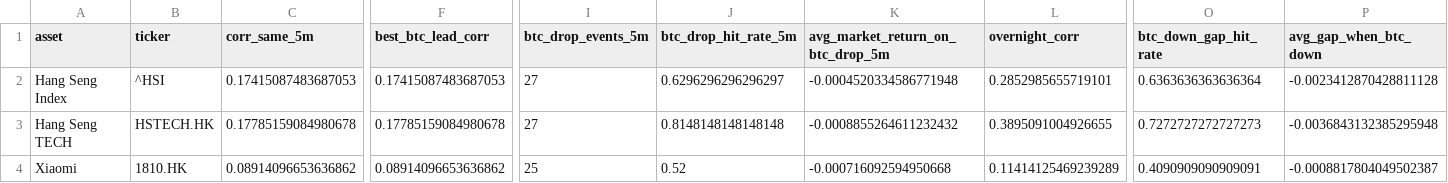
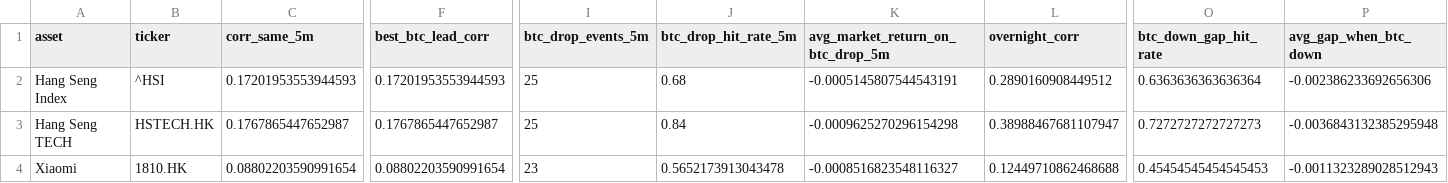
Before and after one commit to Patoinks/Test, a CSV file: data/hk_btc_latest.csv, drawn as a sheet; only a part is shown, gaps mark what is left out; the diff names each change by its address in the sheet, - before the commit and + after, or states it on an @@ line.

```diff
--- a/data/hk_btc_latest.csv
+++ b/data/hk_btc_latest.csv
-C2 (corr_same_5m): 0.17415087483687053
+C2 (corr_same_5m): 0.17201953553944593
-F2 (best_btc_lead_corr): 0.17415087483687053
+F2 (best_btc_lead_corr): 0.17201953553944593
-I2:I3 (btc_drop_events_5m): 27
+I2:I3 (btc_drop_events_5m): 25
-J2 (btc_drop_hit_rate_5m): 0.6296296296296297
+J2 (btc_drop_hit_rate_5m): 0.68
-K2 (avg_market_return_on_btc_drop_5m): -0.0004520334586771948
+K2 (avg_market_return_on_btc_drop_5m): -0.0005145807544543191
-L2 (overnight_corr): 0.2852985655719101
+L2 (overnight_corr): 0.2890160908449512
-P2 (avg_gap_when_btc_down): -0.0023412870428811128
+P2 (avg_gap_when_btc_down): -0.002386233692656306
-C3 (corr_same_5m): 0.17785159084980678
+C3 (corr_same_5m): 0.1767865447652987
-F3 (best_btc_lead_corr): 0.17785159084980678
+F3 (best_btc_lead_corr): 0.1767865447652987
-J3 (btc_drop_hit_rate_5m): 0.8148148148148148
+J3 (btc_drop_hit_rate_5m): 0.84
-K3 (avg_market_return_on_btc_drop_5m): -0.0008855264611232432
+K3 (avg_market_return_on_btc_drop_5m): -0.0009625270296154298
-L3 (overnight_corr): 0.3895091004926655
+L3 (overnight_corr): 0.38988467681107947
-C4 (corr_same_5m): 0.08914096653636862
+C4 (corr_same_5m): 0.08802203590991654
-F4 (best_btc_lead_corr): 0.08914096653636862
+F4 (best_btc_lead_corr): 0.08802203590991654
-I4 (btc_drop_events_5m): 25
+I4 (btc_drop_events_5m): 23
-J4 (btc_drop_hit_rate_5m): 0.52
+J4 (btc_drop_hit_rate_5m): 0.5652173913043478
-K4 (avg_market_return_on_btc_drop_5m): -0.000716092594950668
+K4 (avg_market_return_on_btc_drop_5m): -0.0008516823548116327
-L4 (overnight_corr): 0.11414125469239289
+L4 (overnight_corr): 0.12449710862468688
-O4 (btc_down_gap_hit_rate): 0.4090909090909091
+O4 (btc_down_gap_hit_rate): 0.45454545454545453
-P4 (avg_gap_when_btc_down): -0.0008817804049502387
+P4 (avg_gap_when_btc_down): -0.0011323289028512943
```
Also changed, not shown: data/hk_btc_history.csv, data/hk_btc_lags_latest.csv, 6 other files.
